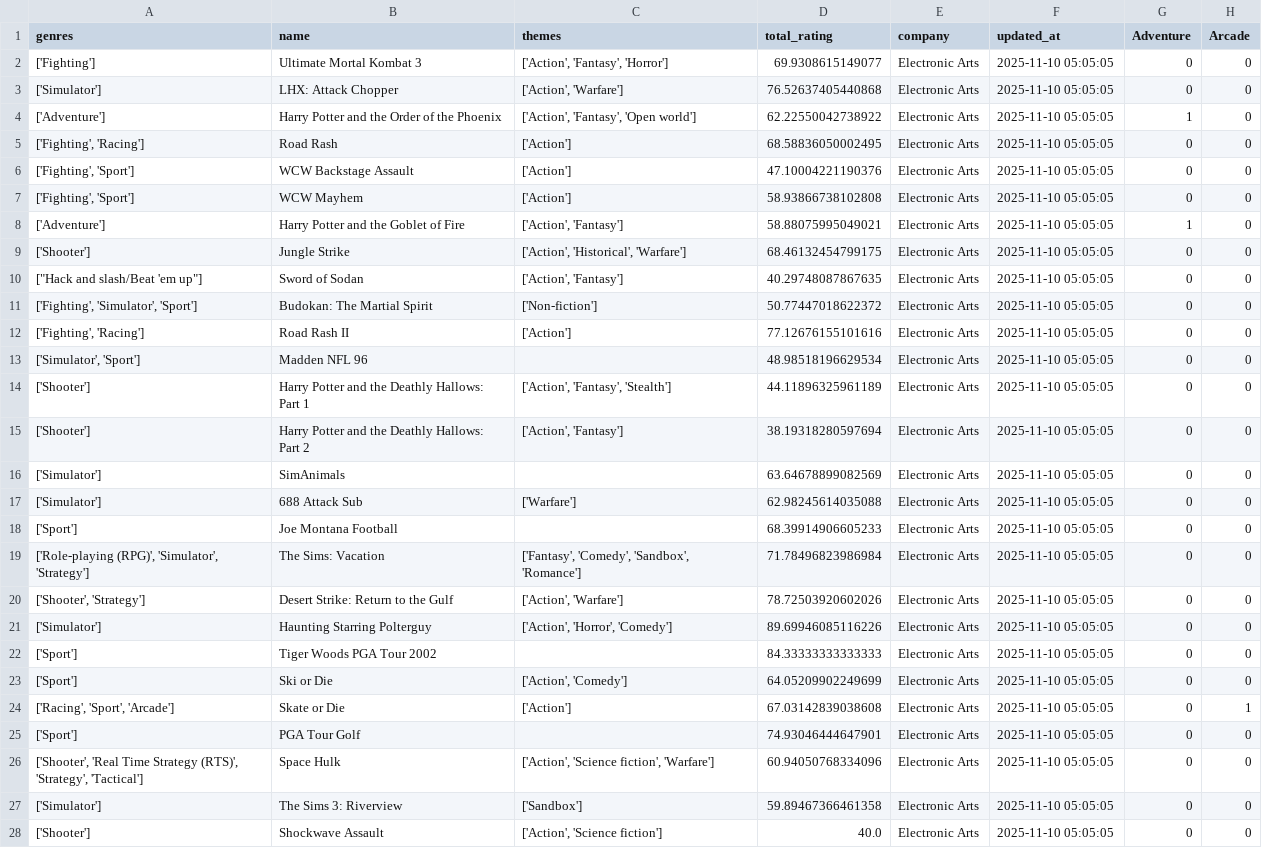
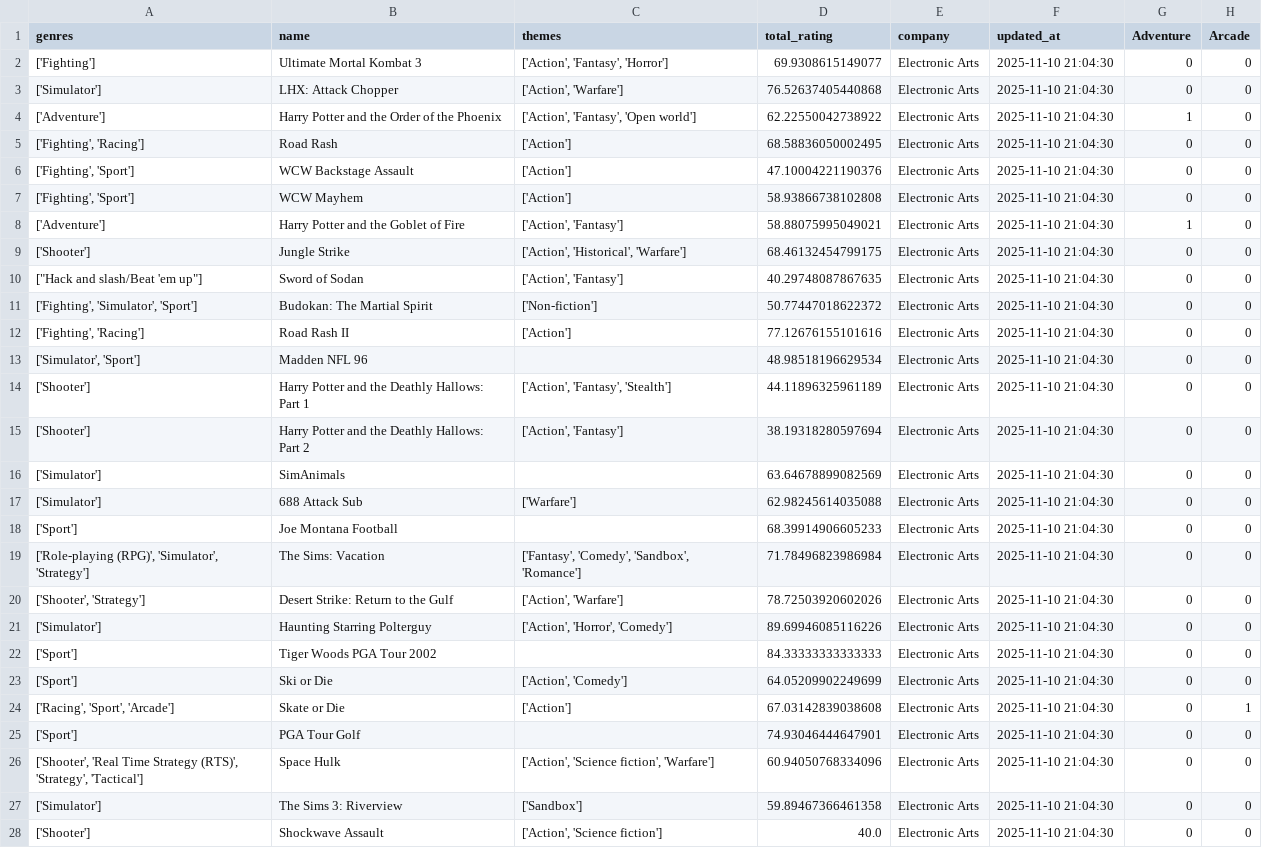
Before and after one commit to tangnaaron/Video-Game-Market-Forecast-Dashboard, a CSV file: csv/games_cleaned.csv, drawn as a sheet; only a part is shown; the diff covers the shown part only; the diff names each change by its address in the sheet, - before the commit and + after, or states it on an @@ line.

Commit message:
Updating data

```diff
--- a/csv/games_cleaned.csv
+++ b/csv/games_cleaned.csv
-F2:F28 (updated_at): 2025-11-10 05:05:05
+F2:F28 (updated_at): 2025-11-10 21:04:30
```
Also changed, not shown: 21 edited cells elsewhere in this file.
